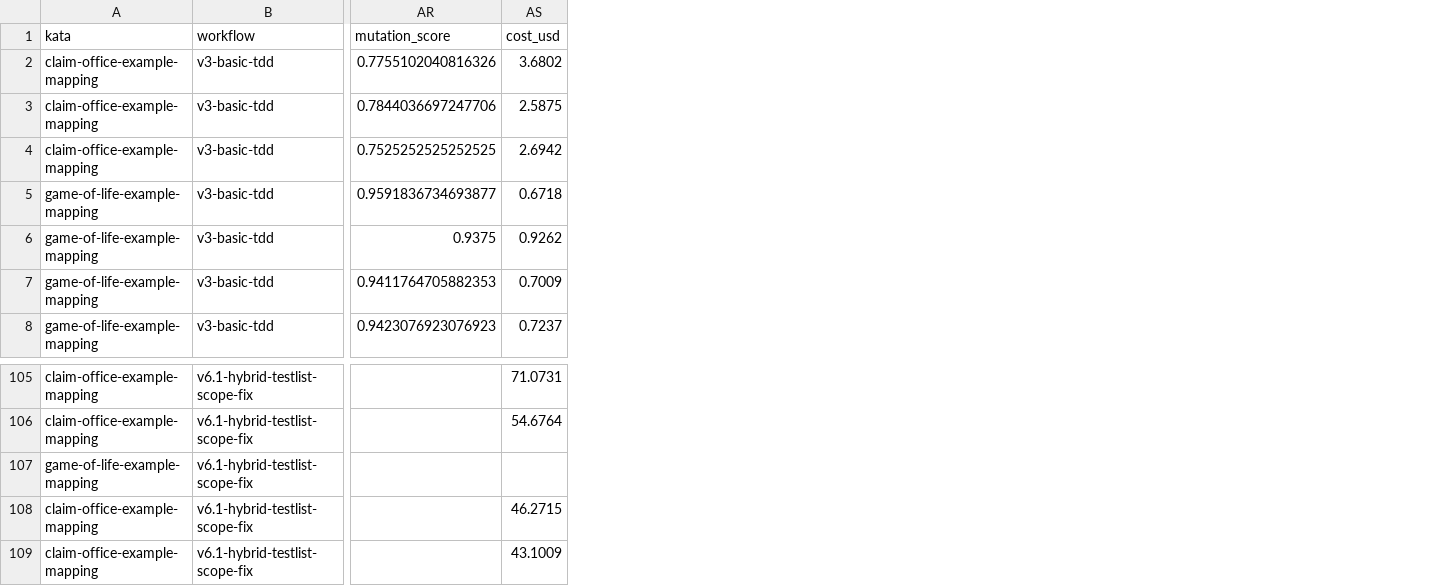
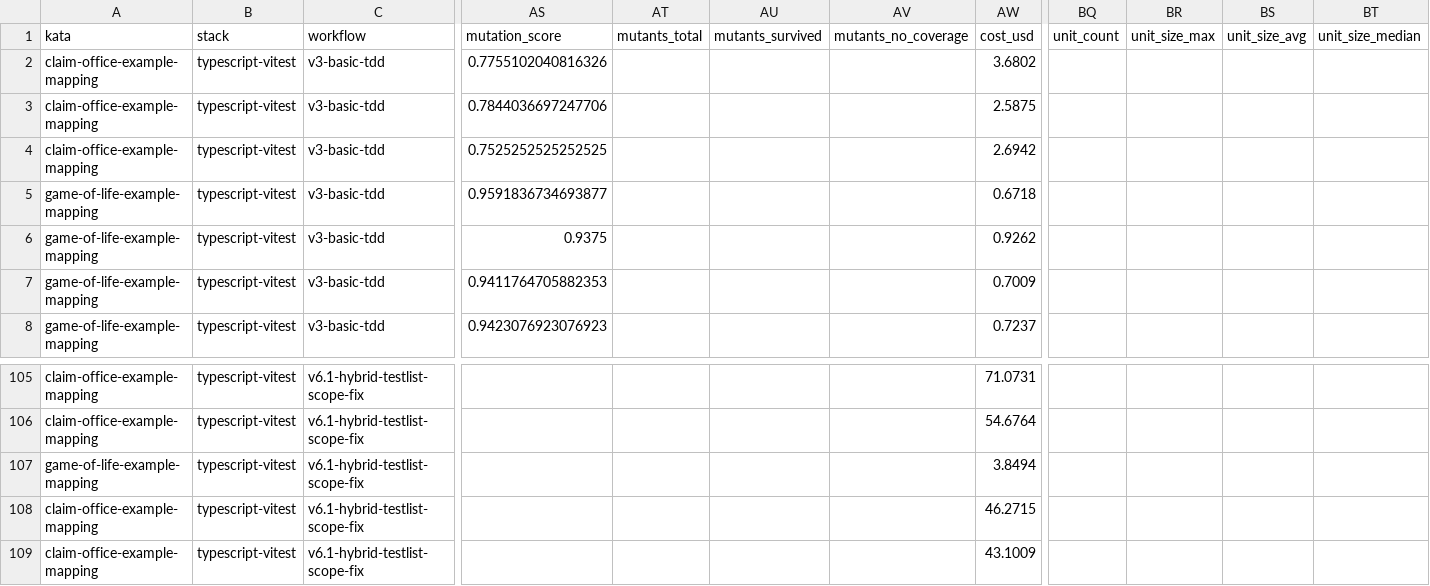
Before and after one commit to marcoemrich/agentic_coding_lab, a CSV file: research/questions-claude/4.5-architecture-axis-opus5/runs.csv, drawn as a sheet; only a part is shown, gaps mark what is left out; addresses are those after the commit; the diff covers the shown part only; the diff names each change by its address in the sheet, - before the commit and + after, or states it on an @@ line.

```diff
--- a/research/questions-claude/4.5-architecture-axis-opus5/runs.csv
+++ b/research/questions-claude/4.5-architecture-axis-opus5/runs.csv
+column B (stack), rows 2-8: all typescript-vitest; rows 105-109: all typescript-vitest
+column AT (mutants_total), empty
+column AU (mutants_survived), empty
+column AV (mutants_no_coverage), empty
+column BQ (unit_count), empty
+column BR (unit_size_max), empty
+column BS (unit_size_avg), empty
+column BT (unit_size_median), empty
-AW107 (cost_usd): (empty)
+AW107 (cost_usd): 3.8494
```
Also changed, not shown: 20 edited cells elsewhere in this file, research/workflow-dev/1.19-lab-split-neutrality/runs.csv, research/workflow-dev/1.20-stack-profile-extraction-opus/runs.csv, 53 other files.
